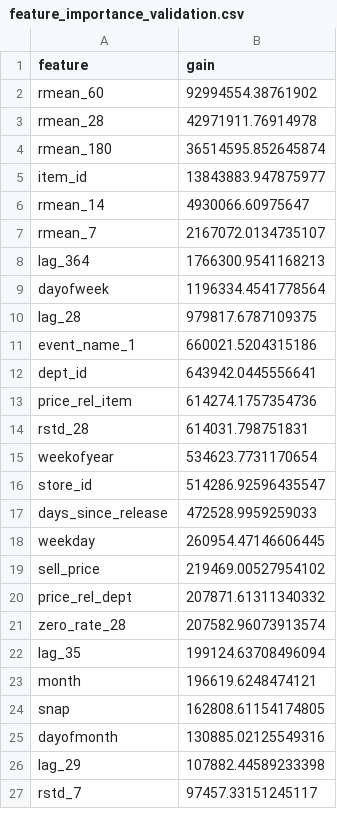
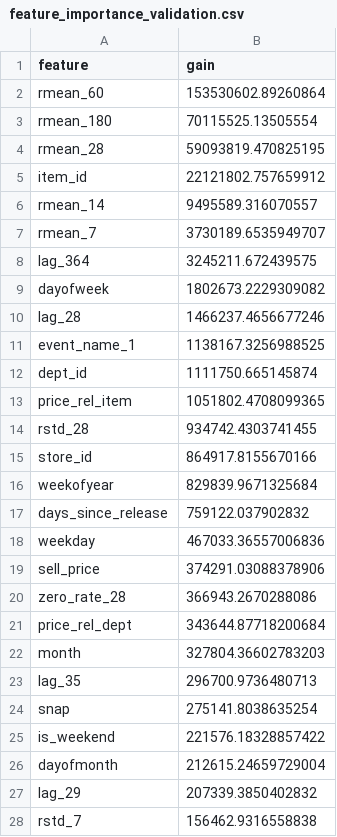
Before and after one commit to Inbatamilan18/m5-demand-forecasting, a CSV file: outputs/feature_importance_validation.csv, drawn as a sheet; only a part is shown; the diff covers the shown part only.

```diff
--- a/outputs/feature_importance_validation.csv
+++ b/outputs/feature_importance_validation.csv
@@ -1,27 +1,28 @@
 feature,gain
-rmean_60,92994554.38761902
-rmean_28,42971911.76914978
-rmean_180,36514595.852645874
-item_id,13843883.947875977
-rmean_14,4930066.60975647
-rmean_7,2167072.0134735107
-lag_364,1766300.9541168213
-dayofweek,1196334.4541778564
-lag_28,979817.6787109375
-event_name_1,660021.5204315186
-dept_id,643942.0445556641
-price_rel_item,614274.1757354736
-rstd_28,614031.798751831
-weekofyear,534623.7731170654
-store_id,514286.92596435547
-days_since_release,472528.9959259033
-weekday,260954.47146606445
-sell_price,219469.00527954102
-price_rel_dept,207871.61311340332
-zero_rate_28,207582.96073913574
-lag_35,199124.63708496094
-month,196619.6248474121
-snap,162808.61154174805
-dayofmonth,130885.02125549316
-lag_29,107882.44589233398
-rstd_7,97457.33151245117
+rmean_60,153530602.89260864
+rmean_180,70115525.13505554
+rmean_28,59093819.470825195
+item_id,22121802.757659912
+rmean_14,9495589.316070557
+rmean_7,3730189.6535949707
+lag_364,3245211.672439575
+dayofweek,1802673.2229309082
+lag_28,1466237.4656677246
+event_name_1,1138167.3256988525
+dept_id,1111750.665145874
+price_rel_item,1051802.4708099365
+rstd_28,934742.4303741455
+store_id,864917.8155670166
+weekofyear,829839.9671325684
+days_since_release,759122.037902832
+weekday,467033.36557006836
+sell_price,374291.03088378906
+zero_rate_28,366943.2670288086
+price_rel_dept,343644.87718200684
+month,327804.36602783203
+lag_35,296700.9736480713
+snap,275141.8038635254
+is_weekend,221576.18328857422
+dayofmonth,212615.24659729004
+lag_29,207339.3850402832
+rstd_7,156462.9316558838
```
Also changed, not shown: 1 added row, 2 removed rows and 8 edited cells elsewhere in this file, outputs/feature_importance_evaluation.csv, outputs/metrics_validation.csv, 16 other files.
